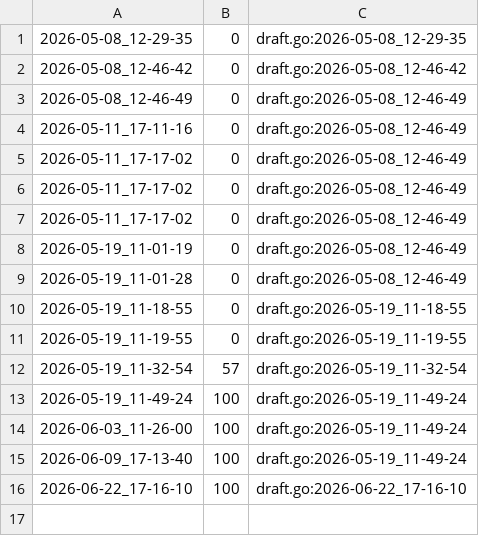
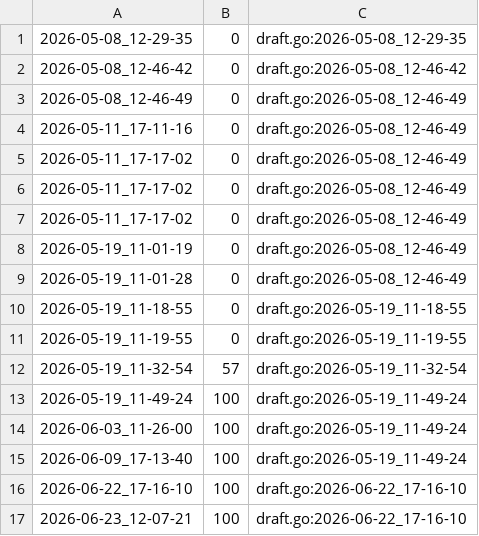
Before and after one commit to qxcode-course/fup-dd-playground-levys67, a CSV file: .tko/track/fup@batraquios/track.csv, drawn as a sheet.

```diff
--- a/.tko/track/fup@batraquios/track.csv
+++ b/.tko/track/fup@batraquios/track.csv
@@ -16 +16,2 @@
 2026-06-22_17-16-10,100,draft.go:2026-06-22_17-16-10
+2026-06-23_12-07-21,100,draft.go:2026-06-22_17-16-10
```
Also changed, not shown: .tko/track/fup@fuga/track.csv, 50 other files.
